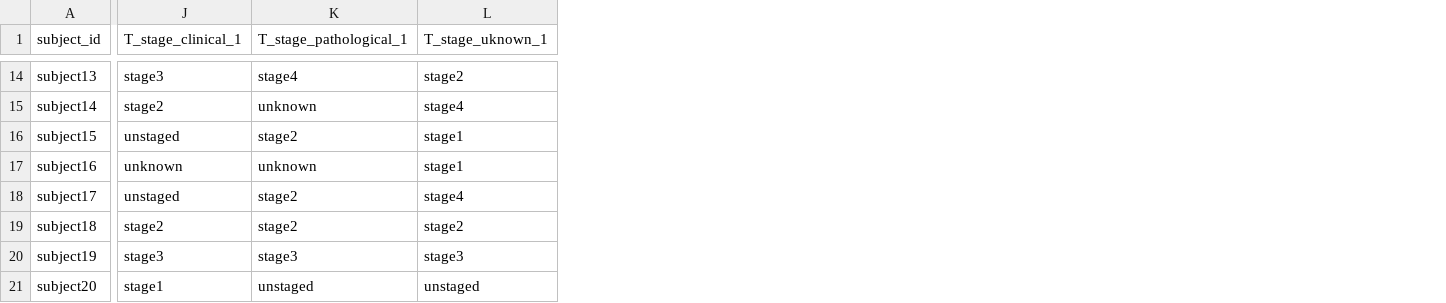
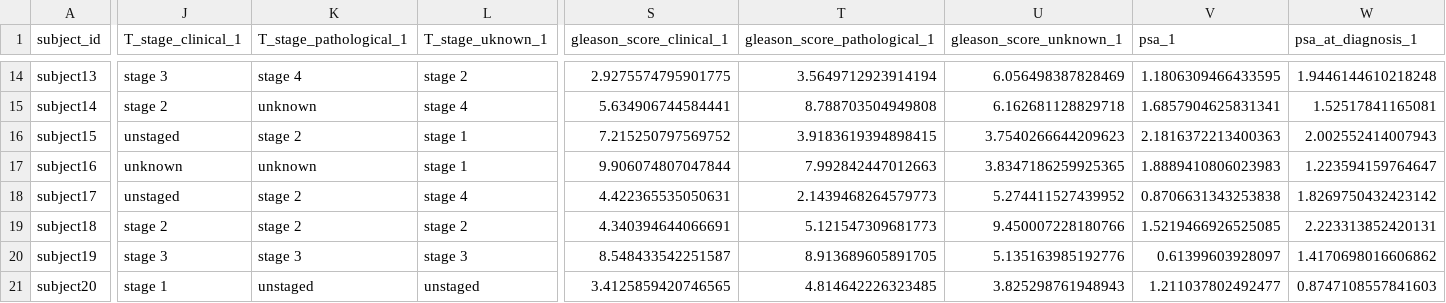
Before and after one commit to UW-GAC/primed_data_models, a TSV file: test_data/cancer_prostate.tsv, drawn as a sheet; only a part is shown, gaps mark what is left out; the diff covers the shown part only; the diff names each change by its address in the sheet, - before the commit and + after, or states it on an @@ line.

```diff
--- a/test_data/cancer_prostate.tsv
+++ b/test_data/cancer_prostate.tsv
+column S (gleason_score_clinical_1), rows 14-21: 2.9275574795901775 | 5.634906744584441 | 7.215250797569752 | 9.906074807047844 | 4.422365535050631 | 4.340394644066691 | 8.548433542251587 | 3.4125859420746565
+column T (gleason_score_pathological_1), rows 14-21: 3.5649712923914194 | 8.788703504949808 | 3.9183619394898415 | 7.992842447012663 | 2.1439468264579773 | 5.121547309681773 | 8.913689605891705 | 4.814642226323485
+column U (gleason_score_unknown_1), rows 14-21: 6.056498387828469 | 6.162681128829718 | 3.7540266644209623 | 3.8347186259925365 | 5.274411527439952 | 9.450007228180766 | 5.135163985192776 | 3.825298761948943
+column V (psa_1), rows 14-21: 1.1806309466433595 | 1.6857904625831341 | 2.1816372213400363 | 1.8889410806023983 | 0.8706631343253838 | 1.5219466926525085 | 0.61399603928097 | 1.211037802492477
+column W (psa_at_diagnosis_1), rows 14-21: 1.9446144610218248 | 1.52517841165081 | 2.002552414007943 | 1.223594159764647 | 1.8269750432423142 | 2.223313852420131 | 1.4170698016606862 | 0.8747108557841603
-J14 (T_stage_clinical_1): stage3
+J14 (T_stage_clinical_1): stage 3
-K14 (T_stage_pathological_1): stage4
+K14 (T_stage_pathological_1): stage 4
-L14 (T_stage_uknown_1): stage2
+L14 (T_stage_uknown_1): stage 2
-J15 (T_stage_clinical_1): stage2
+J15 (T_stage_clinical_1): stage 2
-L15 (T_stage_uknown_1): stage4
+L15 (T_stage_uknown_1): stage 4
-K16 (T_stage_pathological_1): stage2
+K16 (T_stage_pathological_1): stage 2
-L16:L17 (T_stage_uknown_1): stage1
+L16:L17 (T_stage_uknown_1): stage 1
-K18:K19 (T_stage_pathological_1): stage2
+K18:K19 (T_stage_pathological_1): stage 2
-L18 (T_stage_uknown_1): stage4
+L18 (T_stage_uknown_1): stage 4
-J19 (T_stage_clinical_1): stage2
+J19 (T_stage_clinical_1): stage 2
-L19 (T_stage_uknown_1): stage2
+L19 (T_stage_uknown_1): stage 2
-J20 (T_stage_clinical_1): stage3
+J20 (T_stage_clinical_1): stage 3
-K20 (T_stage_pathological_1): stage3
+K20 (T_stage_pathological_1): stage 3
-L20 (T_stage_uknown_1): stage3
+L20 (T_stage_uknown_1): stage 3
-J21 (T_stage_clinical_1): stage1
+J21 (T_stage_clinical_1): stage 1
```
Also changed, not shown: 10 added columns and 26 edited cells elsewhere in this file, test_data/cancer_breast.tsv, test_data/phenotype_harmonized.tsv, 1 other file.
